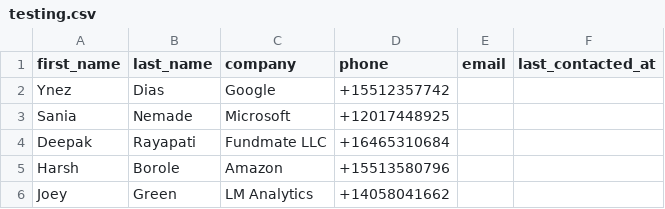
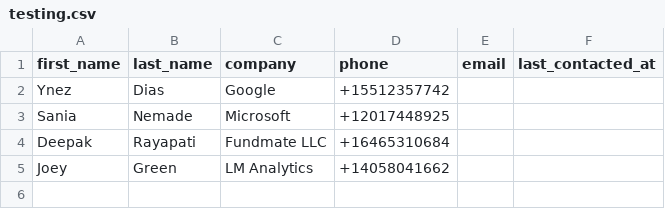
Before and after one commit to ynezdias/AutoMessenger, a CSV file: testing.csv, drawn as a sheet; the diff names each change by its address in the sheet, - before the commit and + after, or states it on an @@ line.

```diff
--- a/testing.csv
+++ b/testing.csv
-row 5: Harsh | Borole | Amazon | +15513580796
```
Also changed, not shown: 1 other file.
